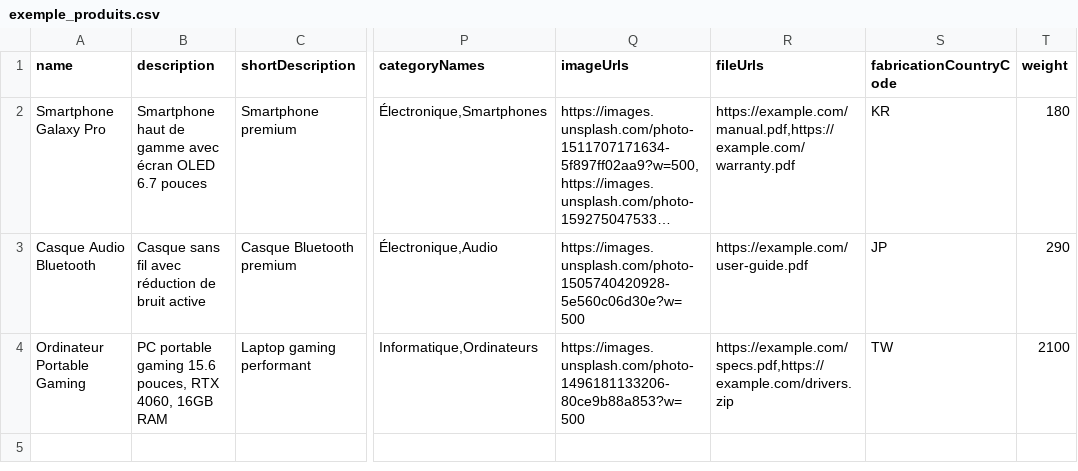
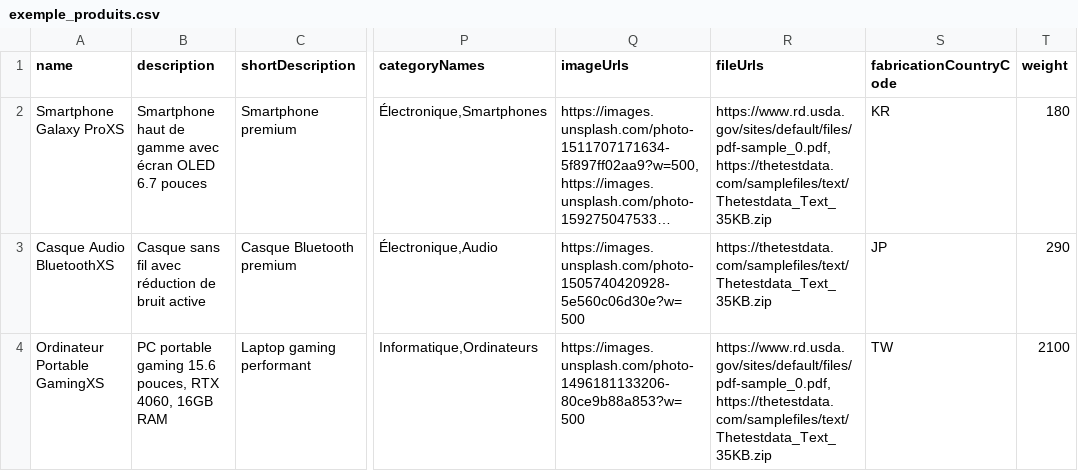
Before and after one commit to BrightkyEfoo/rexel-modern, a CSV file: public/exemple_produits.csv, drawn as a sheet; only a part is shown, gaps mark what is left out; long unchanged cells end in …; the diff names each change by its address in the sheet, - before the commit and + after, or states it on an @@ line.

```diff
--- a/public/exemple_produits.csv
+++ b/public/exemple_produits.csv
-A2 (name): Smartphone Galaxy Pro
+A2 (name): Smartphone Galaxy ProXS
-R2 (fileUrls): https://example.com/manual.pdf,https://example.com/warranty.pdf
+R2 (fileUrls): https://www.rd.usda.gov/sites/default/files/pdf-sample_0.pdf,https://thetestdata.com/samplefiles/text/Thetestdata_Text_35KB.zip
-A3 (name): Casque Audio Bluetooth
+A3 (name): Casque Audio BluetoothXS
-R3 (fileUrls): https://example.com/user-guide.pdf
+R3 (fileUrls): https://thetestdata.com/samplefiles/text/Thetestdata_Text_35KB.zip
-A4 (name): Ordinateur Portable Gaming
+A4 (name): Ordinateur Portable GamingXS
-R4 (fileUrls): https://example.com/specs.pdf,https://example.com/drivers.zip
+R4 (fileUrls): https://www.rd.usda.gov/sites/default/files/pdf-sample_0.pdf,https://thetestdata.com/samplefiles/text/Thetestdata_Text_35KB.zip
```
Also changed, not shown: 40 other files.
